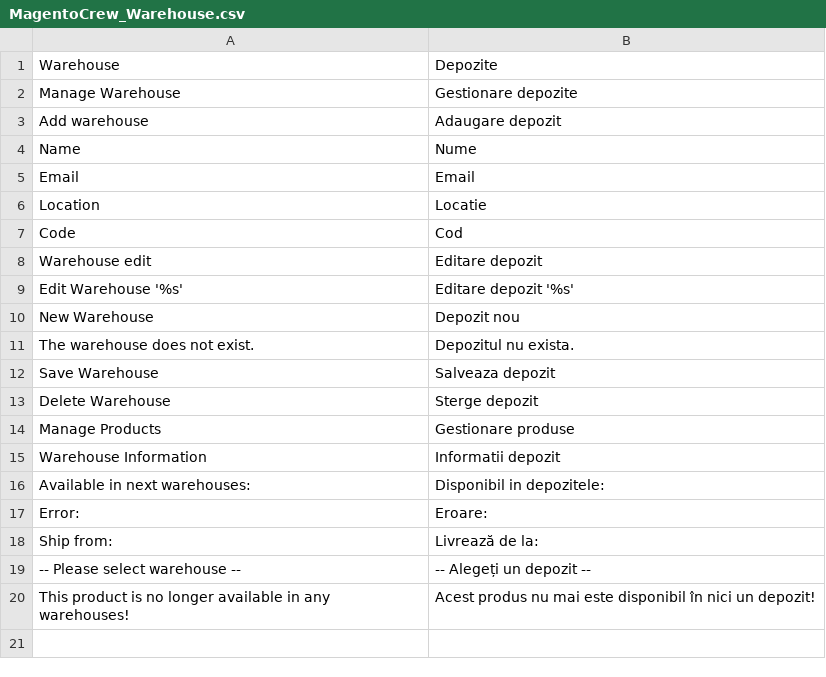
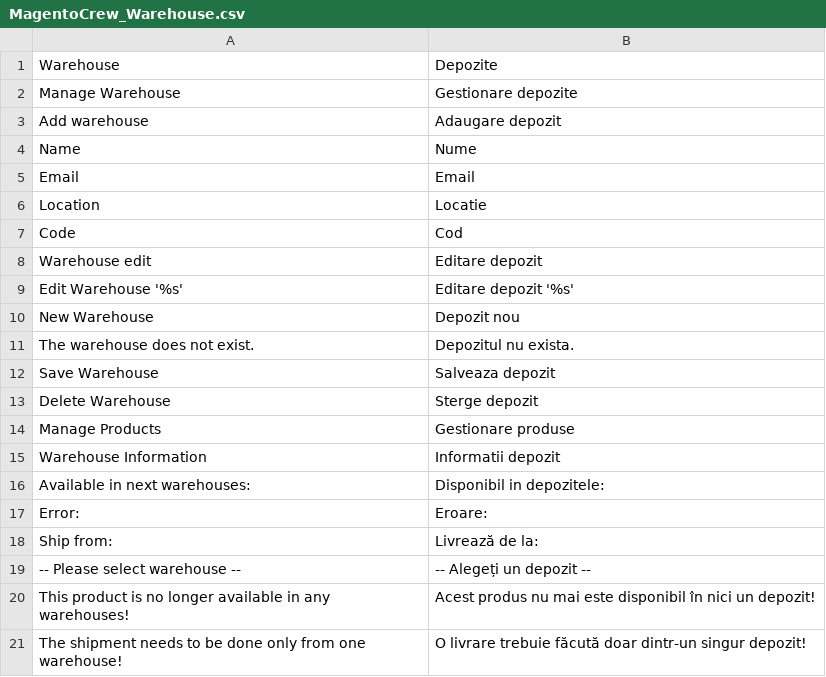
Before and after one commit to razvanpojar1/megahack-magento, a CSV file: app/locale/ro_RO/MagentoCrew_Warehouse.csv, drawn as a sheet; the diff names each change by its address in the sheet, - before the commit and + after, or states it on an @@ line.

Commit message:
Extend shipment save and add validation for warehouses

```diff
--- a/app/locale/ro_RO/MagentoCrew_Warehouse.csv
+++ b/app/locale/ro_RO/MagentoCrew_Warehouse.csv
+row 21: The shipment needs to be done only from one warehouse! | O livrare trebuie făcută doar dintr-un singur depozit!
```
Also changed, not shown: app/locale/en_US/MagentoCrew_Warehouse.csv, 2 other files.
